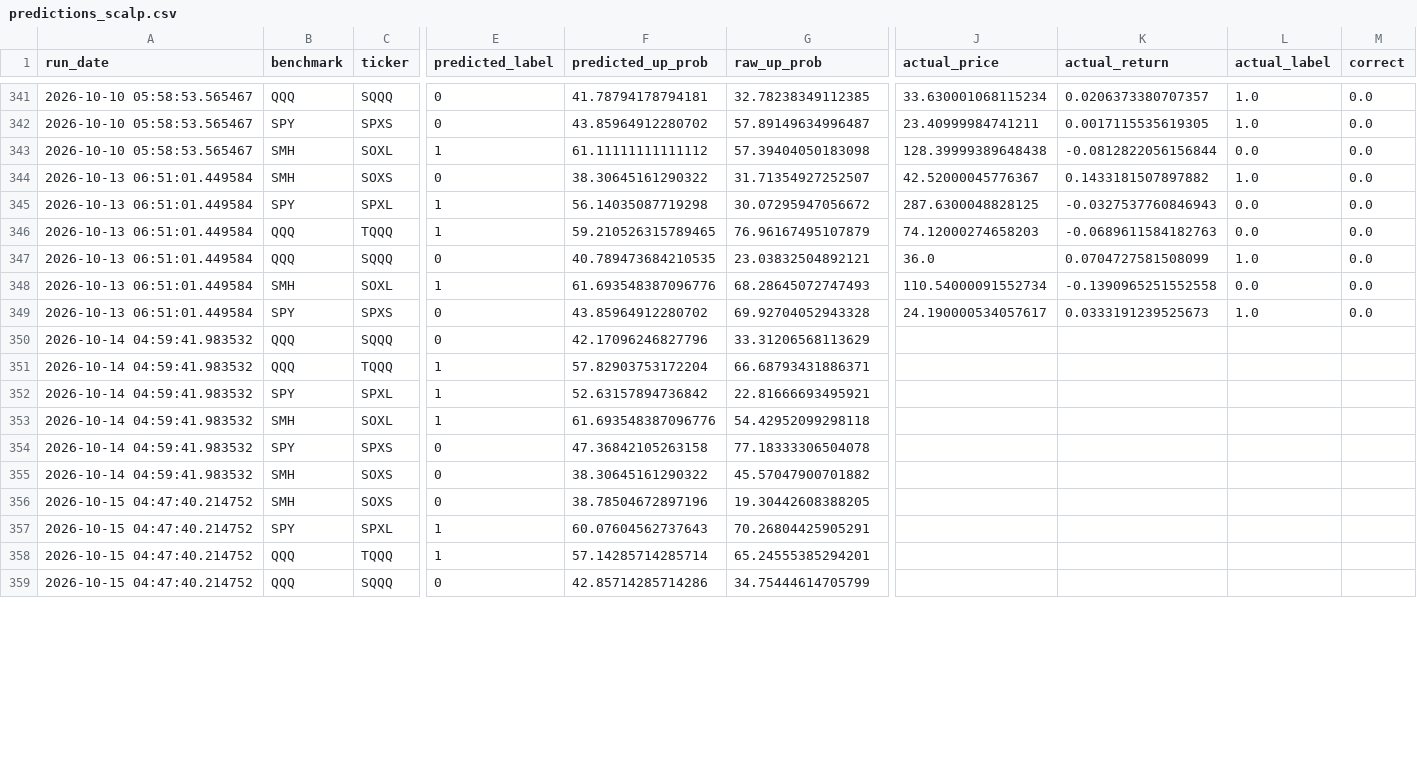
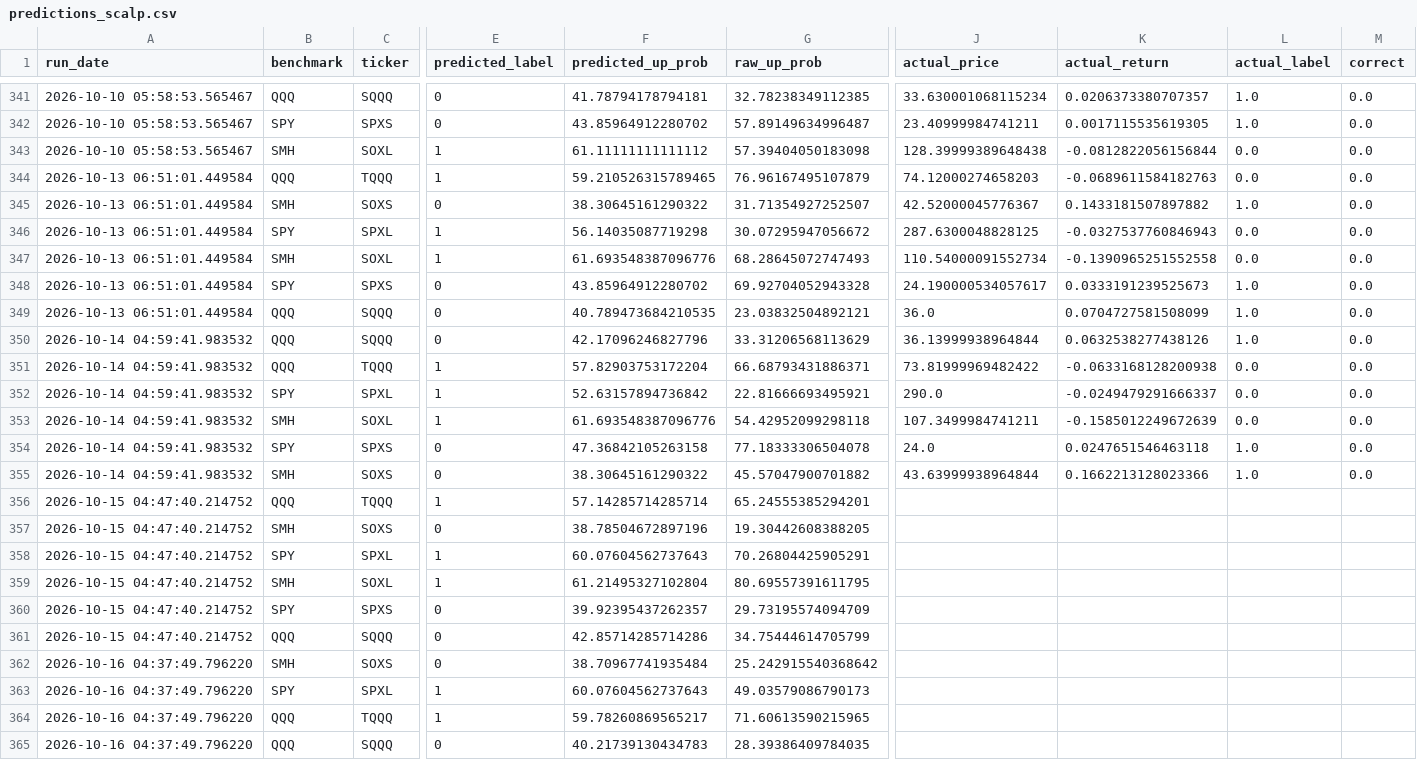
Before and after one commit to Battery2X/battery-predictor, a CSV file: logs/predictions_scalp.csv, drawn as a sheet; only a part is shown, gaps mark what is left out; addresses are those after the commit; rows hold the shown columns only; the diff covers the shown part only; the diff names each change by its address in the sheet, - before the commit and + after, or states it on an @@ line.

```diff
--- a/logs/predictions_scalp.csv
+++ b/logs/predictions_scalp.csv
@@ row 346 moved to row 344: 2026-10-13 06:51:01.449584 @@
@@ row 347 moved to row 349: 2026-10-13 06:51:01.449584 @@
-J350 (actual_price): (empty)
+J350 (actual_price): 36.13999938964844
-K350 (actual_return): (empty)
+K350 (actual_return): 0.0632538277438126
-L350 (actual_label): (empty)
+L350 (actual_label): 1.0
-M350:M355 (correct): (empty)
+M350:M355 (correct): 0.0
-J351 (actual_price): (empty)
+J351 (actual_price): 73.81999969482422
-K351 (actual_return): (empty)
+K351 (actual_return): -0.0633168128200938
-L351:L353 (actual_label): (empty)
+L351:L353 (actual_label): 0.0
-J352 (actual_price): (empty)
+J352 (actual_price): 290.0
-K352 (actual_return): (empty)
+K352 (actual_return): -0.0249479291666337
-J353 (actual_price): (empty)
+J353 (actual_price): 107.3499984741211
-K353 (actual_return): (empty)
+K353 (actual_return): -0.1585012249672639
-J354 (actual_price): (empty)
+J354 (actual_price): 24.0
-K354 (actual_return): (empty)
+K354 (actual_return): 0.0247651546463118
-L354:L355 (actual_label): (empty)
+L354:L355 (actual_label): 1.0
-J355 (actual_price): (empty)
+J355 (actual_price): 43.63999938964844
-K355 (actual_return): (empty)
+K355 (actual_return): 0.1662213128023366
+row 356: 2026-10-15 04:47:40.214752 | QQQ | TQQQ | 1 | 57.14285714285714 | 65.24555385294201
+row 359: 2026-10-15 04:47:40.214752 | SMH | SOXL | 1 | 61.21495327102804 | 80.69557391611795
-B360 (benchmark): QQQ
+B360 (benchmark): SPY
-C360 (ticker): TQQQ
+C360 (ticker): SPXS
-E360 (predicted_label): 1
+E360 (predicted_label): 0
-F360 (predicted_up_prob): 57.14285714285714
+F360 (predicted_up_prob): 39.92395437262357
-G360 (raw_up_prob): 65.24555385294201
+G360 (raw_up_prob): 29.73195574094709
+row 362: 2026-10-16 04:37:49.796220 | SMH | SOXS | 0 | 38.70967741935484 | 25.242915540368642
+row 363: 2026-10-16 04:37:49.796220 | SPY | SPXL | 1 | 60.07604562737643 | 49.03579086790173
+row 364: 2026-10-16 04:37:49.796220 | QQQ | TQQQ | 1 | 59.78260869565217 | 71.60613590215965
+row 365: 2026-10-16 04:37:49.796220 | QQQ | SQQQ | 0 | 40.21739130434783 | 28.39386409784035
```
Also changed, not shown: 66 moved rows and 10 edited cells elsewhere in this file, logs/predictions_position.csv, logs/predictions_stock_position.csv, 3 other files.
